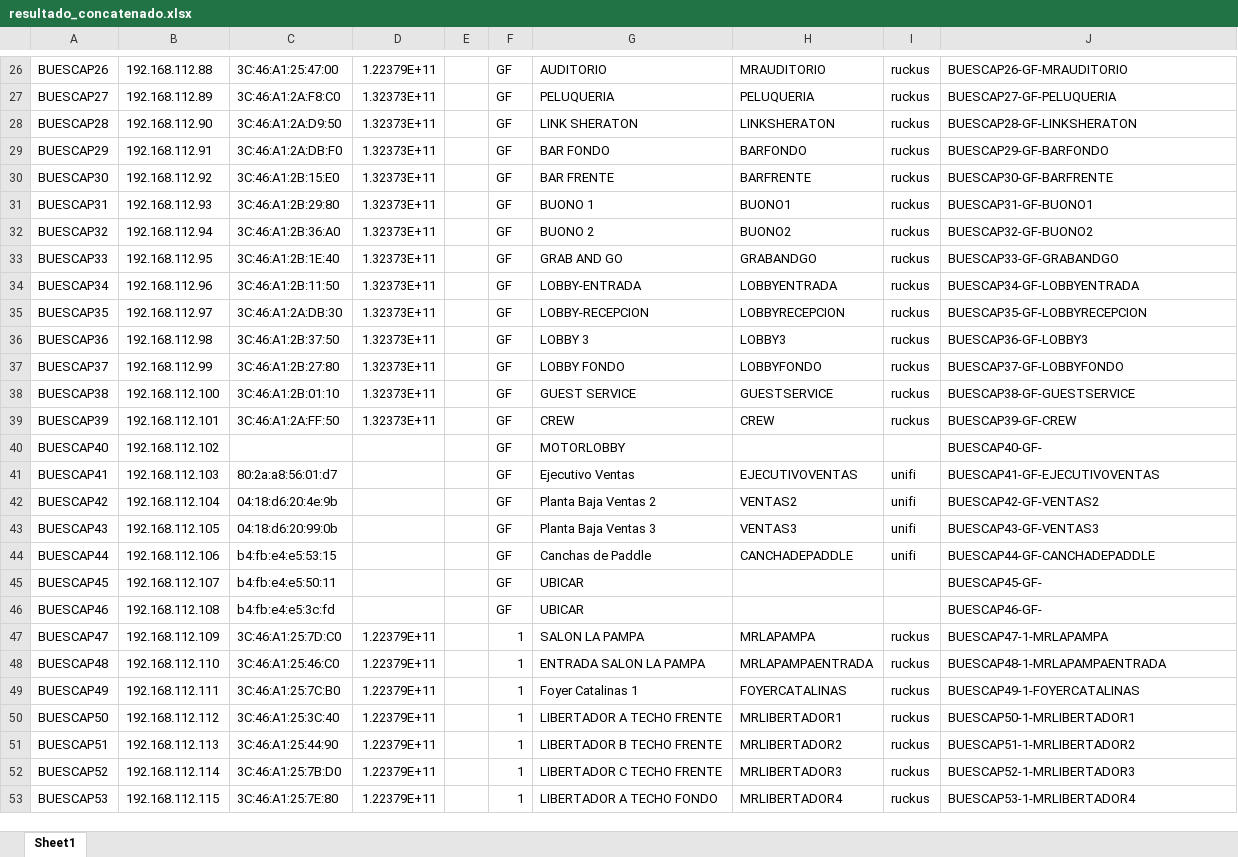
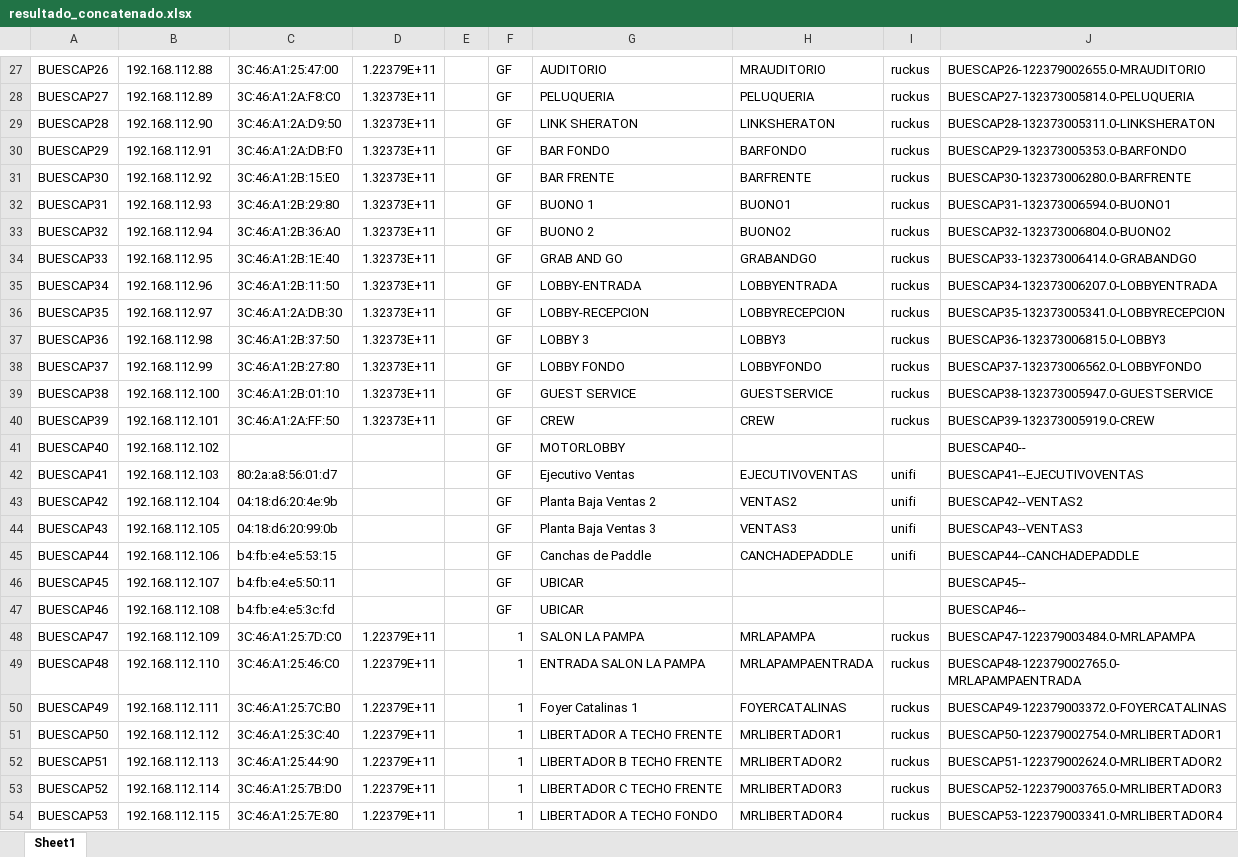
Before and after one commit to hokuto06/myscripts, an Excel workbook: excel/resultado_concatenado.xlsx, sheet Sheet1, drawn as a sheet; only a part is shown, gaps mark what is left out; values as stored, in another font and other column widths than the file's, no borders; addresses are those after the commit; the diff covers the shown part only; the diff names each change by its address in the sheet, - before the commit and + after, or states it on an @@ line.

```diff
--- a/excel/resultado_concatenado.xlsx (sheet Sheet1)
+++ b/excel/resultado_concatenado.xlsx (sheet Sheet1)
-J27: BUESCAP26-GF-MRAUDITORIO
+J27: BUESCAP26-122379002655.0-MRAUDITORIO
-J28: BUESCAP27-GF-PELUQUERIA
+J28: BUESCAP27-132373005814.0-PELUQUERIA
-J29: BUESCAP28-GF-LINKSHERATON
+J29: BUESCAP28-132373005311.0-LINKSHERATON
-J30: BUESCAP29-GF-BARFONDO
+J30: BUESCAP29-132373005353.0-BARFONDO
-J31: BUESCAP30-GF-BARFRENTE
+J31: BUESCAP30-132373006280.0-BARFRENTE
-J32: BUESCAP31-GF-BUONO1
+J32: BUESCAP31-132373006594.0-BUONO1
-J33: BUESCAP32-GF-BUONO2
+J33: BUESCAP32-132373006804.0-BUONO2
-J34: BUESCAP33-GF-GRABANDGO
+J34: BUESCAP33-132373006414.0-GRABANDGO
-J35: BUESCAP34-GF-LOBBYENTRADA
+J35: BUESCAP34-132373006207.0-LOBBYENTRADA
-J36: BUESCAP35-GF-LOBBYRECEPCION
+J36: BUESCAP35-132373005341.0-LOBBYRECEPCION
-J37: BUESCAP36-GF-LOBBY3
+J37: BUESCAP36-132373006815.0-LOBBY3
-J38: BUESCAP37-GF-LOBBYFONDO
+J38: BUESCAP37-132373006562.0-LOBBYFONDO
-J39: BUESCAP38-GF-GUESTSERVICE
+J39: BUESCAP38-132373005947.0-GUESTSERVICE
-J40: BUESCAP39-GF-CREW
+J40: BUESCAP39-132373005919.0-CREW
-J41: BUESCAP40-GF-
+J41: BUESCAP40--
-J42: BUESCAP41-GF-EJECUTIVOVENTAS
+J42: BUESCAP41--EJECUTIVOVENTAS
-J43: BUESCAP42-GF-VENTAS2
+J43: BUESCAP42--VENTAS2
-J44: BUESCAP43-GF-VENTAS3
+J44: BUESCAP43--VENTAS3
-J45: BUESCAP44-GF-CANCHADEPADDLE
+J45: BUESCAP44--CANCHADEPADDLE
-J46: BUESCAP45-GF-
+J46: BUESCAP45--
-J47: BUESCAP46-GF-
+J47: BUESCAP46--
-J48: BUESCAP47-1-MRLAPAMPA
+J48: BUESCAP47-122379003484.0-MRLAPAMPA
-J49: BUESCAP48-1-MRLAPAMPAENTRADA
+J49: BUESCAP48-122379002765.0-MRLAPAMPAENTRADA
-J50: BUESCAP49-1-FOYERCATALINAS
+J50: BUESCAP49-122379003372.0-FOYERCATALINAS
-J51: BUESCAP50-1-MRLIBERTADOR1
+J51: BUESCAP50-122379002754.0-MRLIBERTADOR1
-J52: BUESCAP51-1-MRLIBERTADOR2
+J52: BUESCAP51-122379002624.0-MRLIBERTADOR2
-J53: BUESCAP52-1-MRLIBERTADOR3
+J53: BUESCAP52-122379003765.0-MRLIBERTADOR3
-J54: BUESCAP53-1-MRLIBERTADOR4
+J54: BUESCAP53-122379003341.0-MRLIBERTADOR4
```
Also changed, not shown: 1 added row, 887 edited cells and cell formats elsewhere in this sheet, 9 other files.
